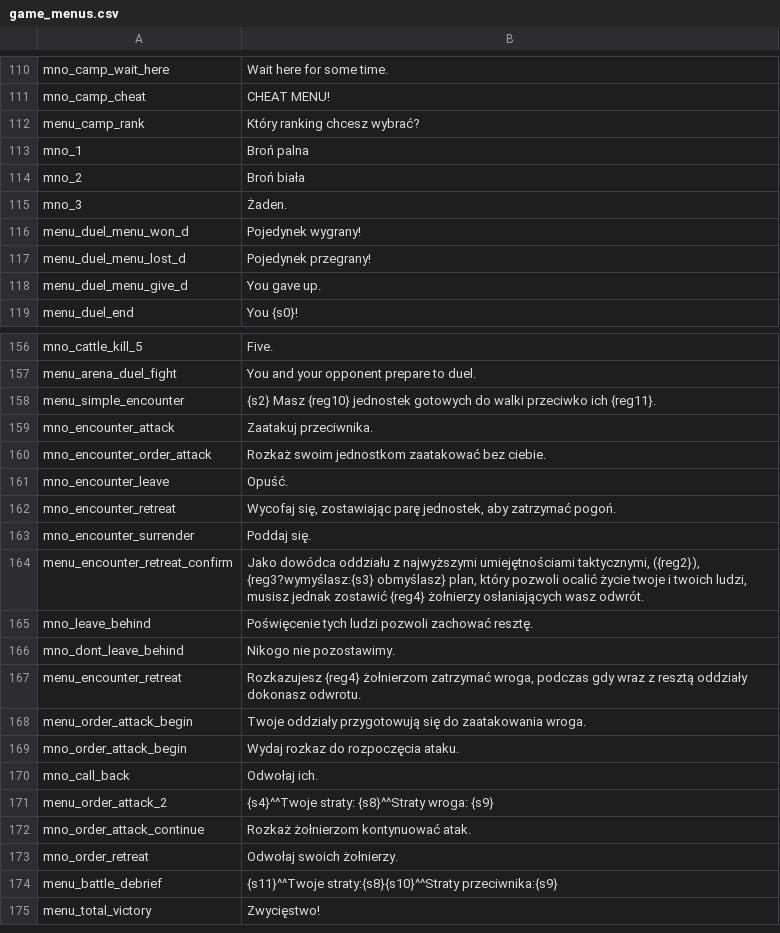
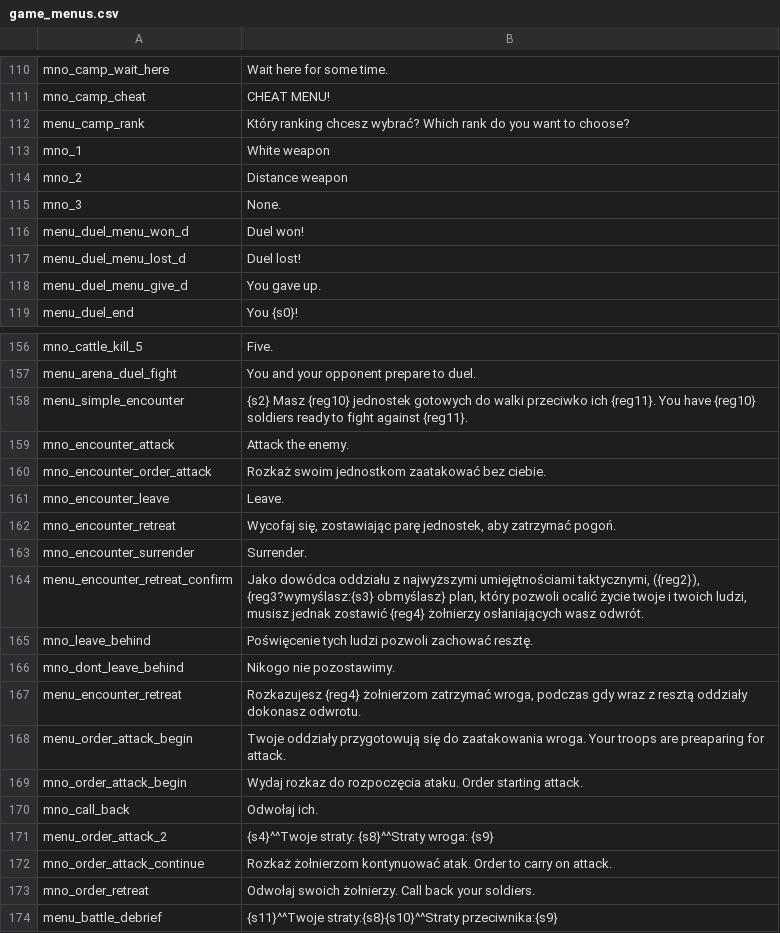
Before and after one commit to 1794/1794, a CSV file: Module/languages/en/game_menus.csv, drawn as a sheet; only a part is shown, gaps mark what is left out; the shorter side is filled out with more unchanged rows; the diff covers the shown part only.

```diff
--- a/Module/languages/en/game_menus.csv
+++ b/Module/languages/en/game_menus.csv
@@ -111,8 +111,8 @@ mno_camp_wait_here|Wait here for some time.
 mno_camp_cheat|CHEAT MENU!
-menu_camp_rank|Który ranking chcesz wybrać?
-mno_1|Broń palna
-mno_2|Broń biała
-mno_3|Żaden.
-menu_duel_menu_won_d|Pojedynek wygrany!
-menu_duel_menu_lost_d|Pojedynek przegrany!
+menu_camp_rank|Który ranking chcesz wybrać? Which rank do you want to choose?
+mno_1|White weapon
+mno_2|Distance weapon
+mno_3|None.
+menu_duel_menu_won_d|Duel won!
+menu_duel_menu_lost_d|Duel lost!
 menu_duel_menu_give_d|You gave up.
@@ -157,8 +157,8 @@ mno_cattle_kill_5|Five.
 menu_arena_duel_fight|You and your opponent prepare to duel.
-menu_simple_encounter|{s2} Masz {reg10} jednostek gotowych do walki przeciwko ich {reg11}.
-mno_encounter_attack|Zaatakuj przeciwnika.
+menu_simple_encounter|{s2} Masz {reg10} jednostek gotowych do walki przeciwko ich {reg11}. You have {reg10} soldiers ready to fight against {reg11}.
+mno_encounter_attack|Attack the enemy.
 mno_encounter_order_attack|Rozkaż swoim jednostkom zaatakować bez ciebie.
-mno_encounter_leave|Opuść.
+mno_encounter_leave|Leave.
 mno_encounter_retreat|Wycofaj się, zostawiając parę jednostek, aby zatrzymać pogoń.
-mno_encounter_surrender|Poddaj się.
+mno_encounter_surrender|Surrender.
 menu_encounter_retreat_confirm|Jako dowódca oddziału z najwyższymi umiejętnościami taktycznymi, ({reg2}), {reg3?wymyślasz:{s3} obmyślasz} plan, który pozwoli ocalić życie twoje i twoich ludzi, musisz jednak zostawić {reg4} żołnierzy osłaniających wasz odwrót.
@@ -167,8 +167,8 @@ mno_dont_leave_behind|Nikogo nie pozostawimy.
 menu_encounter_retreat|Rozkazujesz {reg4} żołnierzom zatrzymać wroga, podczas gdy wraz z resztą oddziały dokonasz odwrotu.
-menu_order_attack_begin|Twoje oddziały przygotowują się do zaatakowania wroga.
-mno_order_attack_begin|Wydaj rozkaz do rozpoczęcia ataku.
+menu_order_attack_begin|Twoje oddziały przygotowują się do zaatakowania wroga. Your troops are preaparing for attack.
+mno_order_attack_begin|Wydaj rozkaz do rozpoczęcia ataku. Order starting attack.
 mno_call_back|Odwołaj ich.
 menu_order_attack_2|{s4}^^Twoje straty: {s8}^^Straty wroga: {s9}
-mno_order_attack_continue|Rozkaż żołnierzom kontynuować atak.
-mno_order_retreat|Odwołaj swoich żołnierzy.
+mno_order_attack_continue|Rozkaż żołnierzom kontynuować atak. Order to carry on attack.
+mno_order_retreat|Odwołaj swoich żołnierzy. Call back your soldiers.
 menu_battle_debrief|{s11}^^Twoje straty:{s8}{s10}^^Straty przeciwnika:{s9}
```
Also changed, not shown: 19 edited cells elsewhere in this file, Module/languages/en/game_strings.csv, Module/languages/en/item_kinds.csv, 3 other files.
